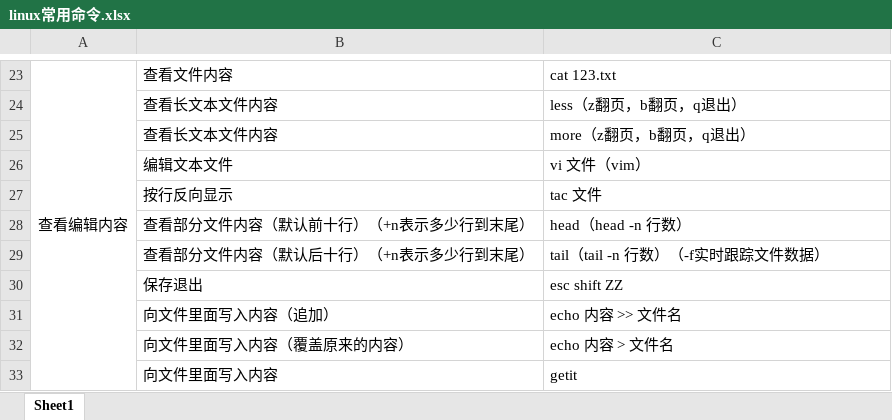
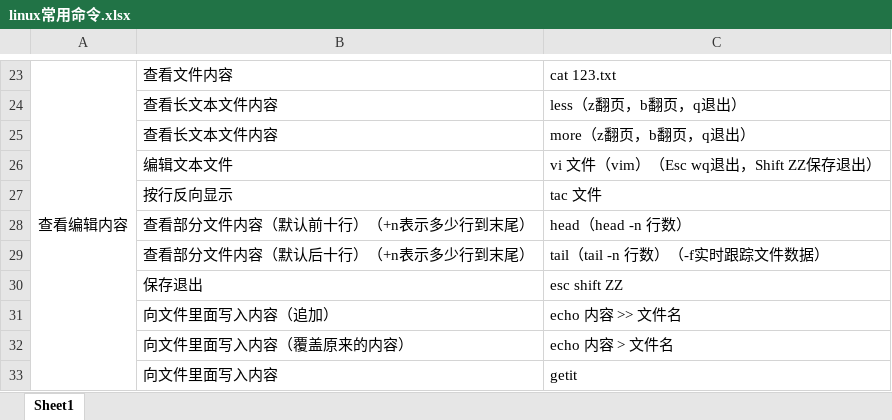
Before and after one commit to shili520/good-good-study-, an Excel workbook: linux常用命令.xlsx, sheet Sheet1, drawn as a sheet; only a part is shown, gaps mark what is left out; values as stored, in another font and other column widths than the file's, no borders; the diff names each change by its address in the sheet, - before the commit and + after, or states it on an @@ line.

Commit message:
Update linux常用命令.xlsx

```diff
--- a/linux常用命令.xlsx (sheet Sheet1)
+++ b/linux常用命令.xlsx (sheet Sheet1)
-C26: vi 文件（vim）
+C26: vi 文件（vim）（Esc wq退出，Shift ZZ保存退出）
```
